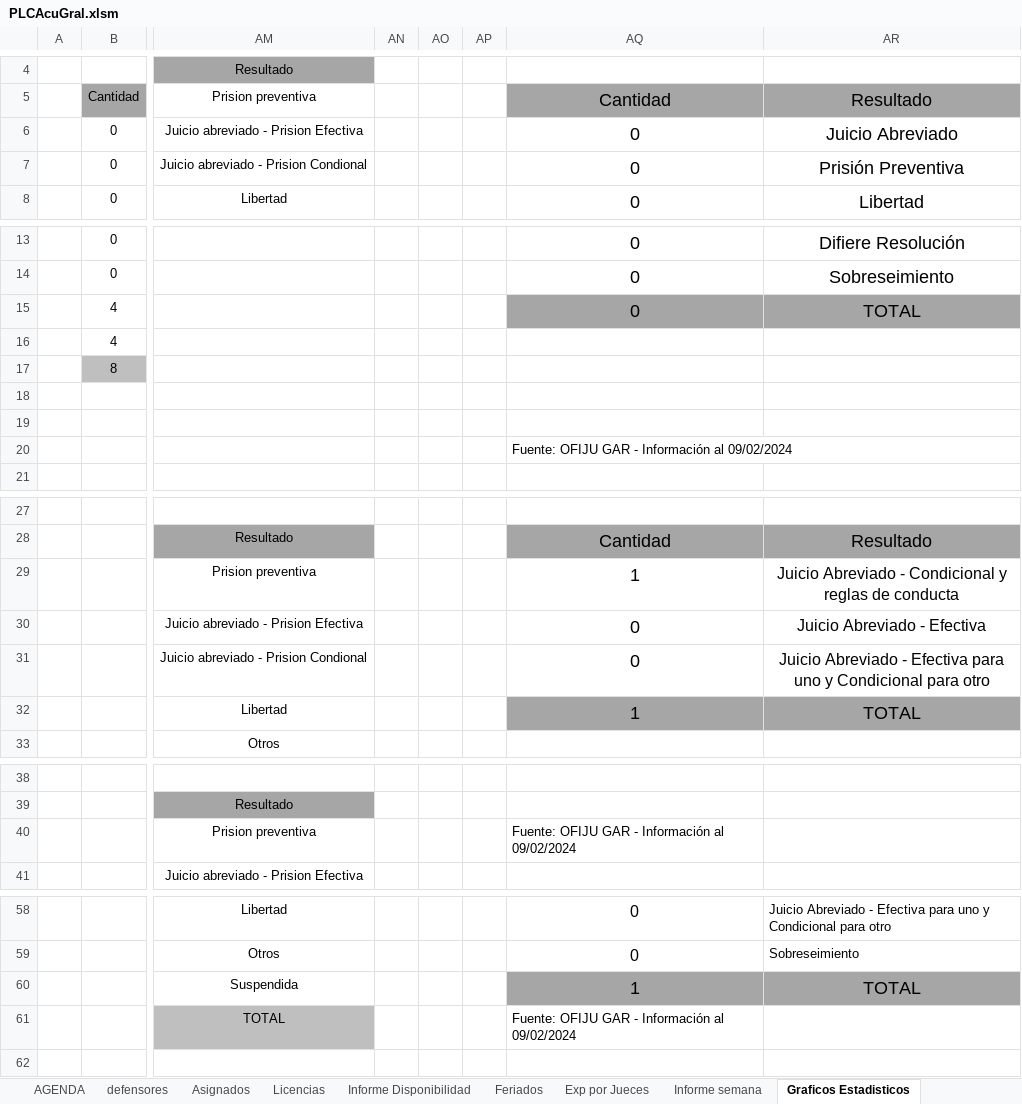
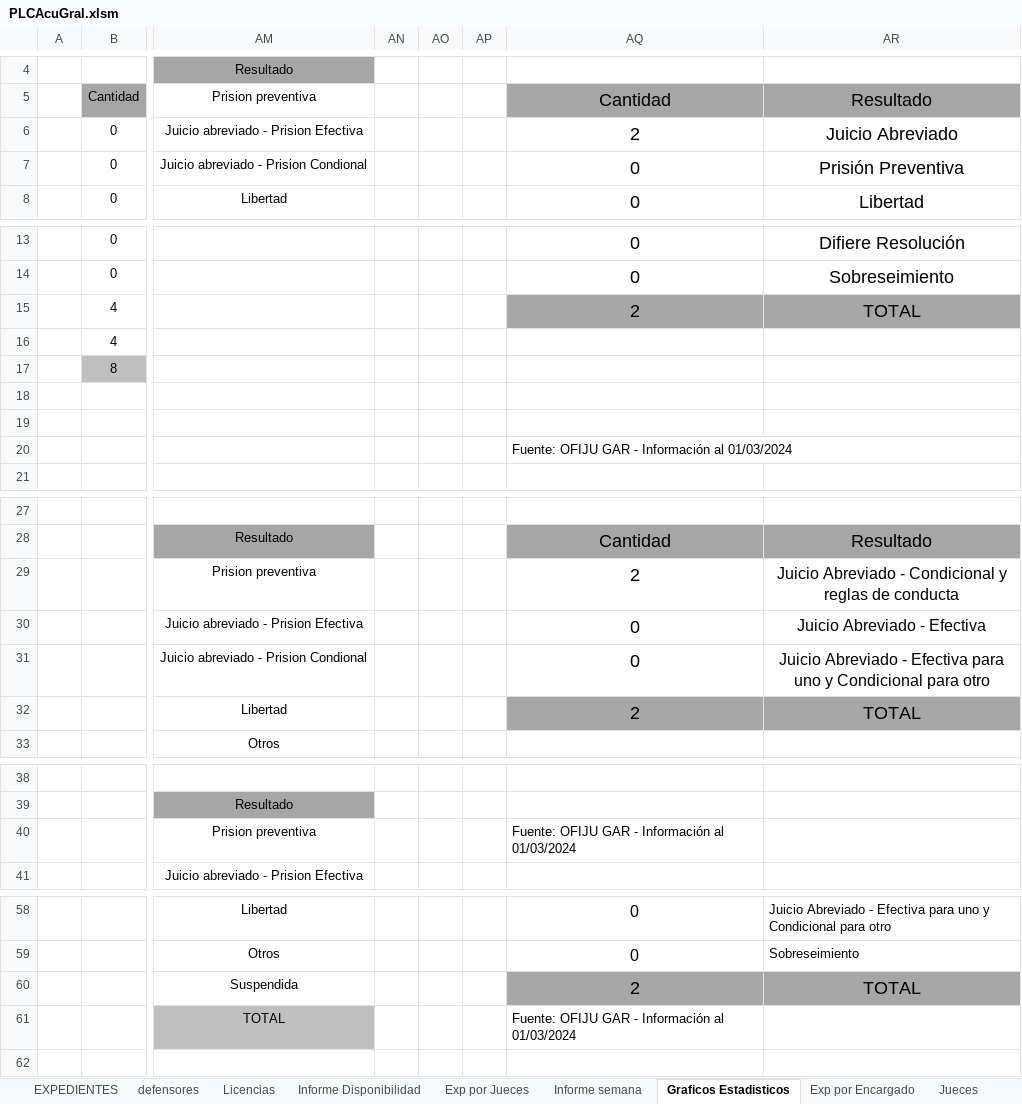
Before and after one commit to OFIJU-GAR/planilla_excel, an Excel workbook: PLCAcuGral.xlsm, sheet Graficos Estadisticos, drawn as a sheet; only a part is shown, gaps mark what is left out; values as stored, in another font and other column widths than the file's, no borders; charts and pictures not drawn; the diff covers the shown part only; the diff names each change by its address in the sheet, - before the commit and + after, or states it on an @@ line.

```diff
--- a/PLCAcuGral.xlsm (sheet Graficos Estadisticos)
+++ b/PLCAcuGral.xlsm (sheet Graficos Estadisticos)
-sheet tab: AGENDA
-sheet tab: Asignados
-sheet tab: Feriados
-AQ6: 0
+AQ6: 2
-AQ15: 0
+AQ15: 2
-AQ20: Fuente: OFIJU GAR - Información al 09/02/2024
+AQ20: Fuente: OFIJU GAR - Información al 01/03/2024
-AQ29: 1
+AQ29: 2
-AQ32: 1
+AQ32: 2
-AQ40: Fuente: OFIJU GAR - Información al 09/02/2024
+AQ40: Fuente: OFIJU GAR - Información al 01/03/2024
-AQ60: 1
+AQ60: 2
-AQ61: Fuente: OFIJU GAR - Información al 09/02/2024
+AQ61: Fuente: OFIJU GAR - Información al 01/03/2024
```
Also changed, not shown: 3 edited cells elsewhere in this sheet, sheet EXPEDIENTES, sheet no realizadas, sheet defensores, sheet Internos, sheet Exp por Jueces, sheet fiscalias penales, 1 more sheet, other sheet tabs, formulas that keep their value, hidden cells, charts or pictures, PLCImp.xlsm, PLCJui.xlsm, 1 other file.
